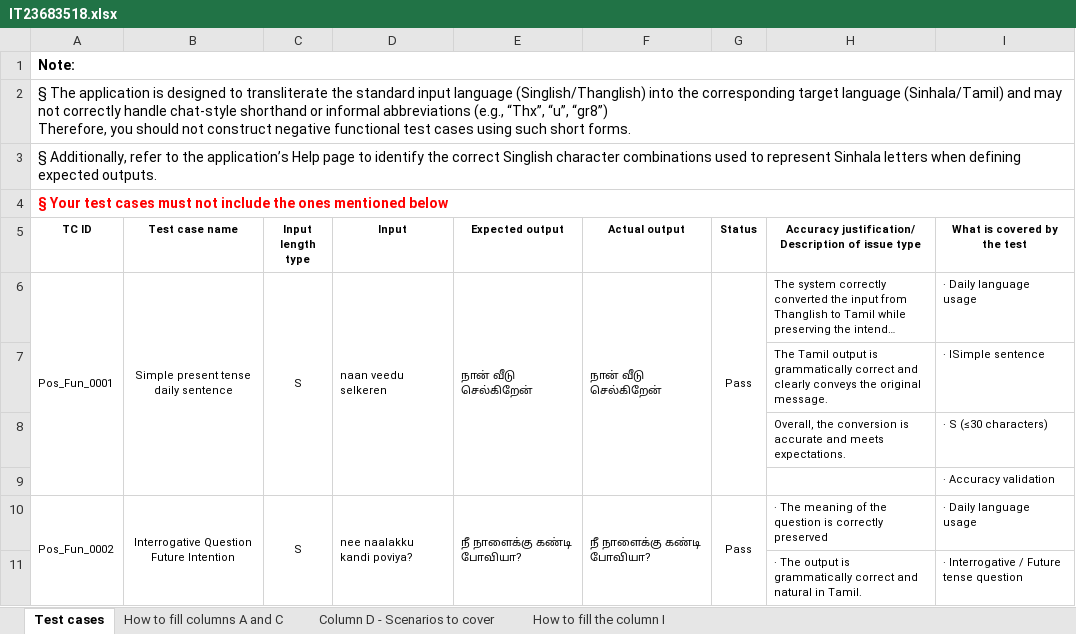
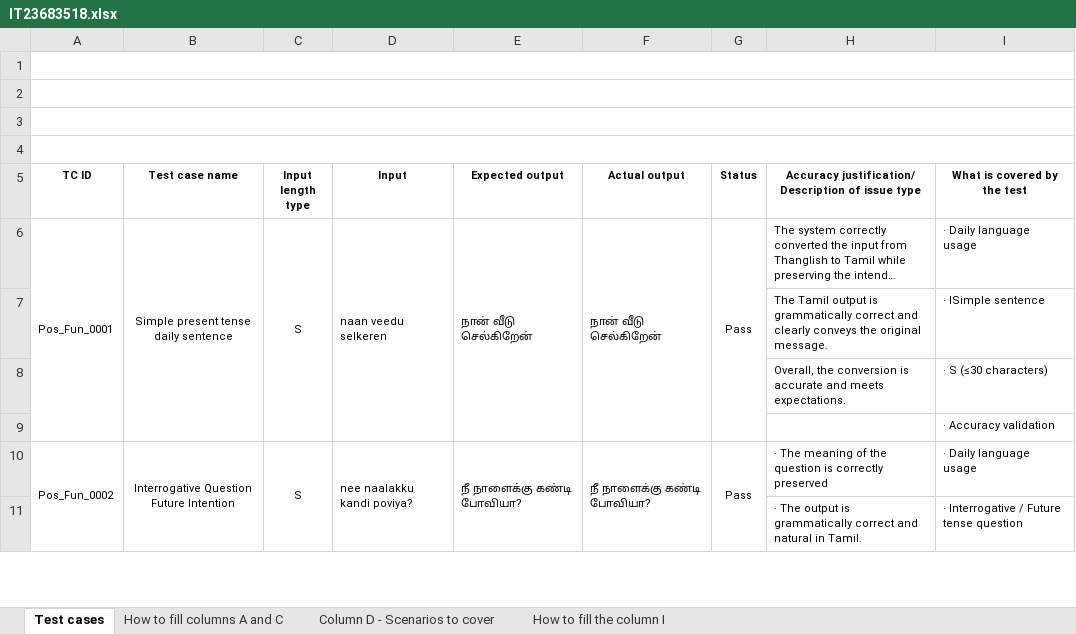
Before and after one commit to sarmilan2413/Playwright, an Excel workbook: IT23683518.xlsx, sheet Test cases, drawn as a sheet; only a part is shown; long unchanged cells end in …; values as stored, in another font and other column widths than the file's, no borders; ↵ is a line break in a cell; the diff names each change by its address in the sheet, - before the commit and + after, or states it on an @@ line.

```diff
--- a/IT23683518.xlsx (sheet Test cases)
+++ b/IT23683518.xlsx (sheet Test cases)
-A1 (TC ID): Note:
+A1 (TC ID): (empty)
-A2 (TC ID): § The application is designed to transliterate the standard input language (Singlish/Thanglish) into the corresponding target language (Sinhala/Tamil) and may not correctly handle chat-style shorthand or informal abbreviations (e.g., “Thx”, “u”, “gr8”) ↵ Therefore, you should not construct negative functional test cases using such short forms.
+A2 (TC ID): (empty)
-A3 (TC ID): § Additionally, refer to the application’s Help page to identify the correct Singlish character combinations used to represent Sinhala letters when defining expected outputs.
+A3 (TC ID): (empty)
-A4 (TC ID): § Your test cases must not include the ones mentioned below
+A4 (TC ID): (empty)
```
Also changed, not shown: 13 other files.
